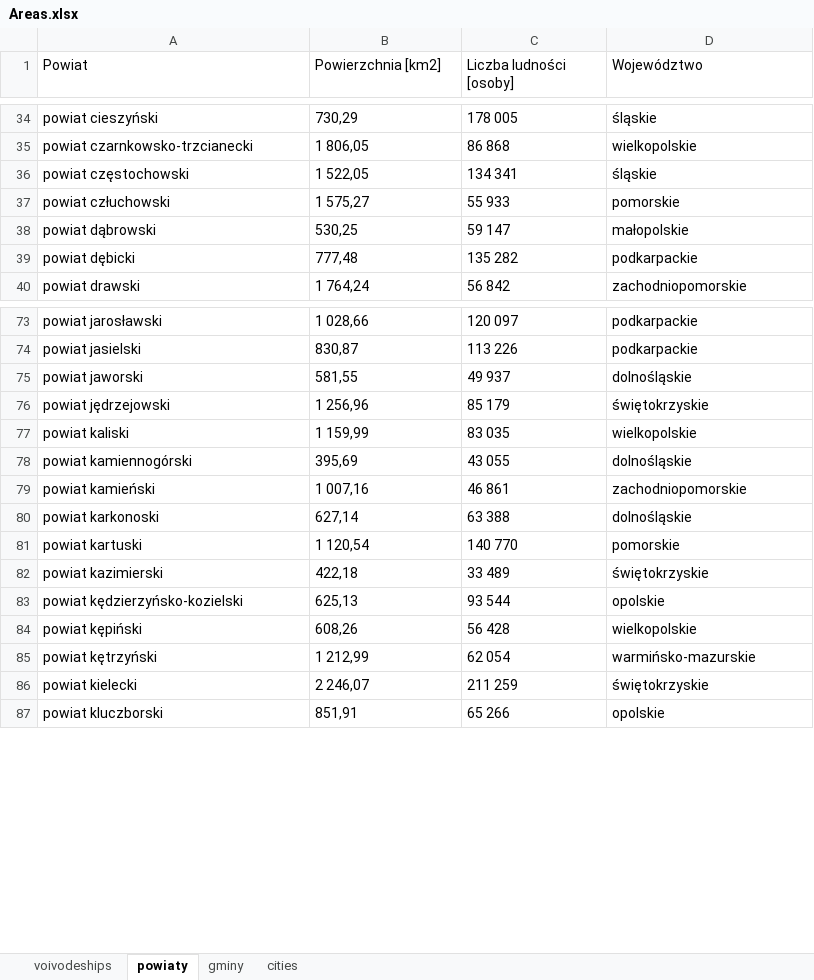
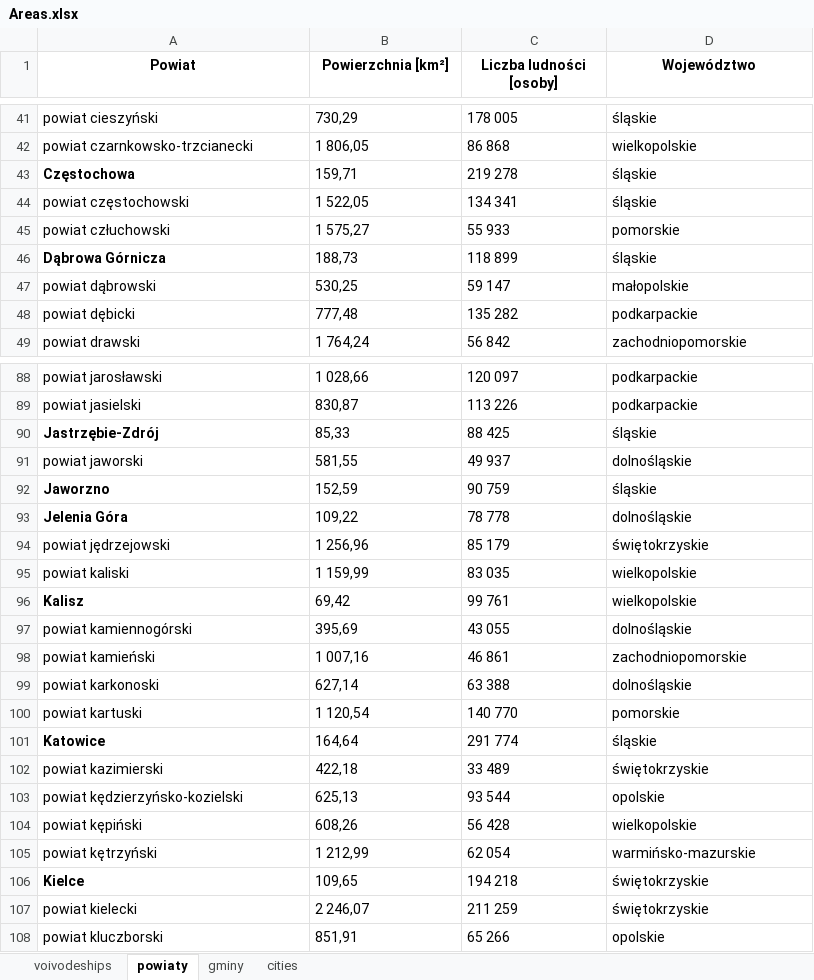
Before and after one commit to Hoinkas/DeafPolandStatistics, an Excel workbook: Excels/Areas.xlsx, sheet powiaty, drawn as a sheet; only a part is shown, gaps mark what is left out; values as stored, in another font and other column widths than the file's, no borders; the diff covers the shown part only; the diff names each change by its address in the sheet, - before the commit and + after, or states it on an @@ line.

```diff
--- a/Excels/Areas.xlsx (sheet powiaty)
+++ b/Excels/Areas.xlsx (sheet powiaty)
@@ A1:D1 bold: off → on, alignment: left → center @@
-B1: Powierzchnia [km2]
+B1: Powierzchnia [km²]
+row 43: Częstochowa | 159,71 | 219 278 | śląskie
+row 46: Dąbrowa Górnicza | 188,73 | 118 899 | śląskie
+row 90: Jastrzębie-Zdrój | 85,33 | 88 425 | śląskie
+row 92: Jaworzno | 152,59 | 90 759 | śląskie
+row 93: Jelenia Góra | 109,22 | 78 778 | dolnośląskie
+row 96: Kalisz | 69,42 | 99 761 | wielkopolskie
+row 101: Katowice | 164,64 | 291 774 | śląskie
+row 106: Kielce | 109,65 | 194 218 | świętokrzyskie
```
Also changed, not shown: 58 added rows elsewhere in this sheet, sheet gminy.
